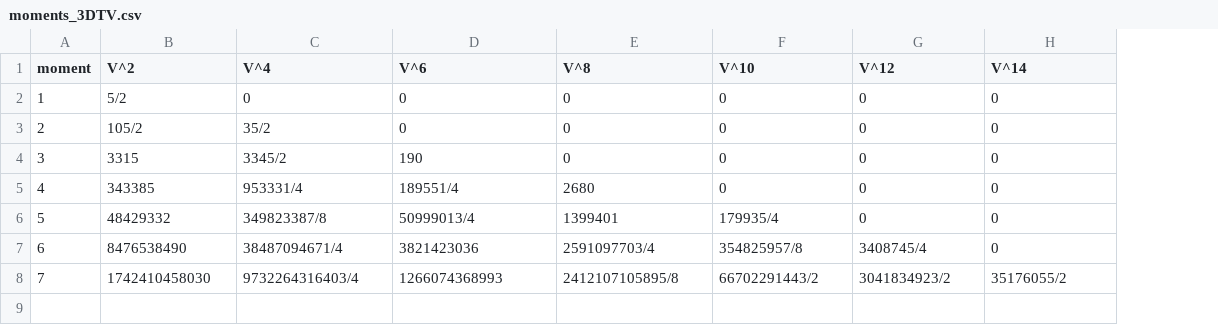
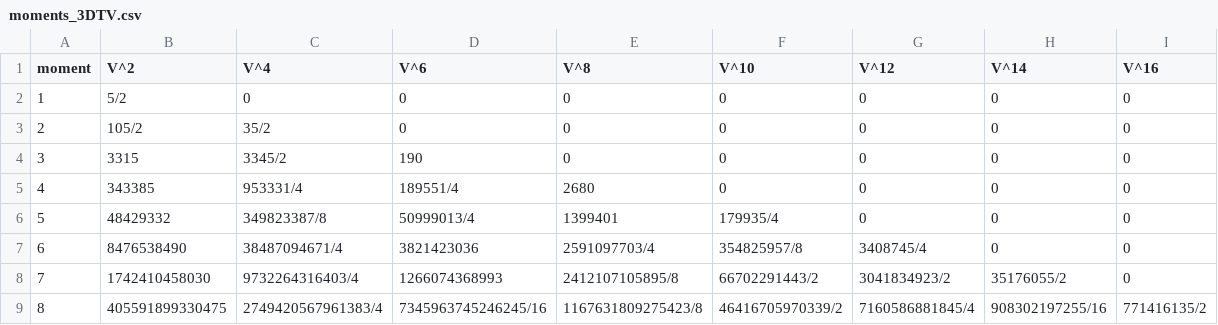
Before and after one commit to ns1gn/symbolic-moments-tV-Hubbard, a CSV file: CSV/moments_3DTV.csv, drawn as a sheet; the diff names each change by its address in the sheet, - before the commit and + after, or states it on an @@ line.

Commit message:
Add files via upload

```diff
--- a/CSV/moments_3DTV.csv
+++ b/CSV/moments_3DTV.csv
+column I (V^16), rows 2-8: all 0
+row 9: 8 | 405591899330475 | 2749420567961383/4 | 7345963745246245/16 | 1167631809275423/8 | 46416705970339/2 | 7160586881845/4 | 908302197255/16 | 771416135/2
```
